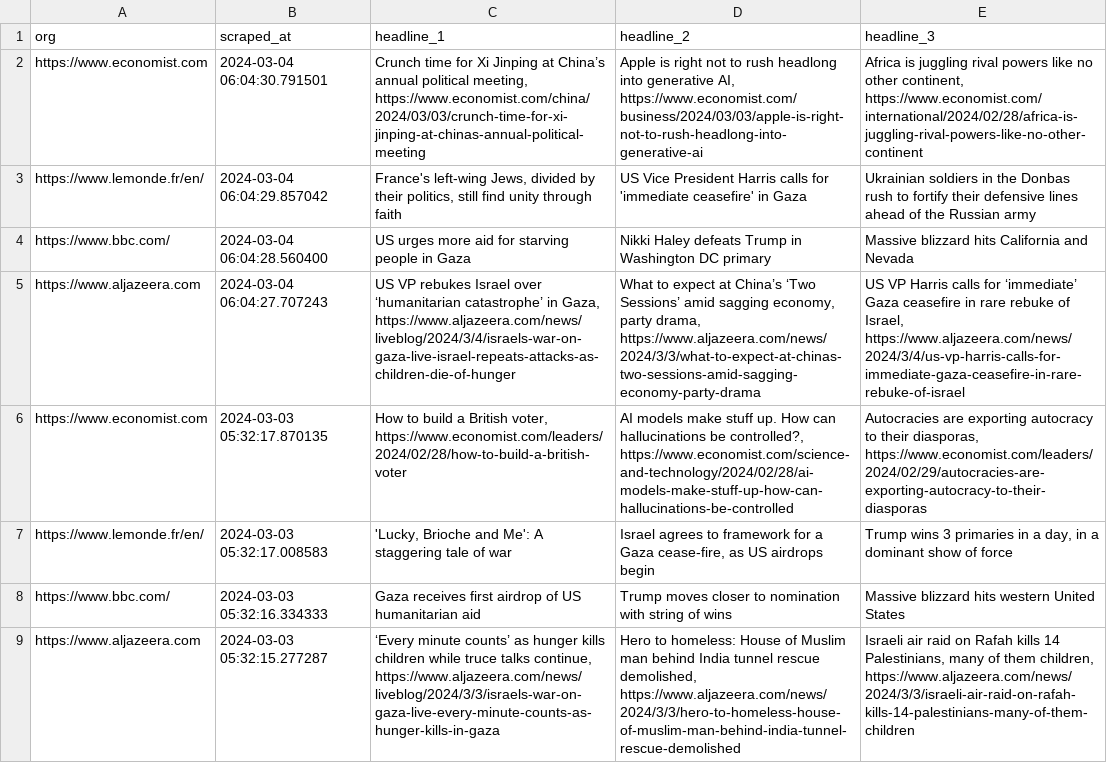
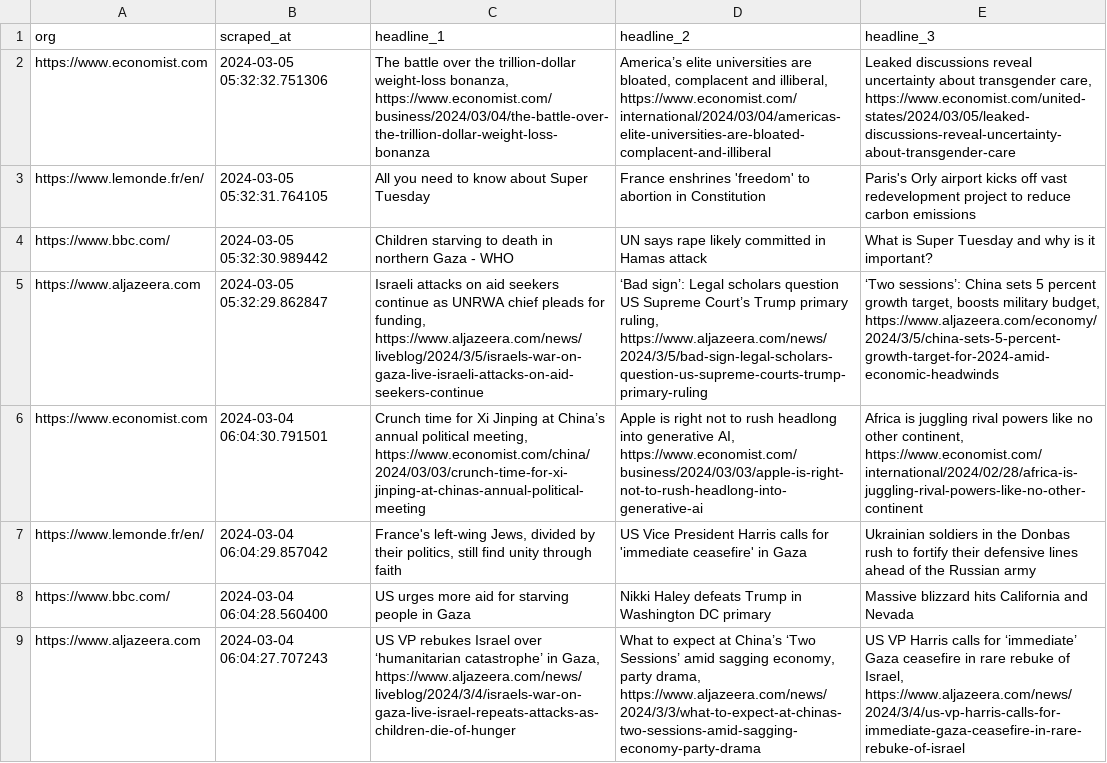
Before and after one commit to raphaelletseng/news_autoscraper, a CSV file: updated_headlines.csv, drawn as a sheet; only a part is shown; the shorter side is filled out with more unchanged rows; the diff names each change by its address in the sheet, - before the commit and + after, or states it on an @@ line.

```diff
--- a/updated_headlines.csv
+++ b/updated_headlines.csv
+row 2: https://www.economist.com | 2024-03-05 05:32:32.751306 | The battle over the trillion-dollar weight-loss bonanza, https://www.economist.com/business/2024/03/04/the-battle-over-the-trillion-dollar-weight-loss-bonanza | America’s elite universities are bloated, complacent and illiberal, https://www.economist.com/international/2024/03/04/americas-elite-universities-are-bloated-complacent-and-illiberal | Leaked discussions reveal uncertainty about transgender care, https://www.economist.com/united-states/2024/03/05/leaked-discussions-reveal-uncertainty-about-transgender-care
+row 3: https://www.lemonde.fr/en/ | 2024-03-05 05:32:31.764105 | All you need to know about Super Tuesday | France enshrines 'freedom' to abortion in Constitution | Paris's Orly airport kicks off vast redevelopment project to reduce carbon emissions
+row 4: https://www.bbc.com/ | 2024-03-05 05:32:30.989442 | Children starving to death in northern Gaza - WHO | UN says rape likely committed in Hamas attack | What is Super Tuesday and why is it important?
+row 5: https://www.aljazeera.com | 2024-03-05 05:32:29.862847 | Israeli attacks on aid seekers continue as UNRWA chief pleads for funding, https://www.aljazeera.com/news/liveblog/2024/3/5/israels-war-on-gaza-live-israeli-attacks-on-aid-seekers-continue | ‘Bad sign’: Legal scholars question US Supreme Court’s Trump primary ruling, https://www.aljazeera.com/news/2024/3/5/bad-sign-legal-scholars-question-us-supreme-courts-trump-primary-ruling | ‘Two sessions’: China sets 5 percent growth target, boosts military budget, https://www.aljazeera.com/economy/2024/3/5/china-sets-5-percent-growth-target-for-2024-amid-economic-headwinds
```
